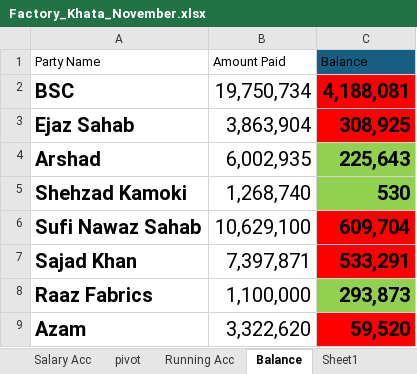
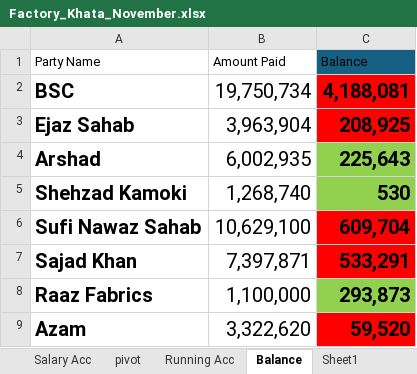
Before and after one commit to omerrazzaq4/AlHamd_Nov, an Excel workbook: Factory_Khata_November.xlsx, sheet Balance, drawn as a sheet; only a part is shown; values as stored, in another font and other column widths than the file's, no borders; conditional formats and table styles not drawn; the diff names each change by its address in the sheet, - before the commit and + after, or states it on an @@ line.

```diff
--- a/Factory_Khata_November.xlsx (sheet Balance)
+++ b/Factory_Khata_November.xlsx (sheet Balance)
-B3 (Amount Paid): 3,863,904
+B3 (Amount Paid): 3,963,904
-C3 (Balance): 308,925
+C3 (Balance): 208,925
```
Also changed, not shown: sheet Finish, sheet Wood, sheet Dyes, sheet Cashbook, sheet Profit, sheet Transport, 2 more sheets, charts or pictures.
